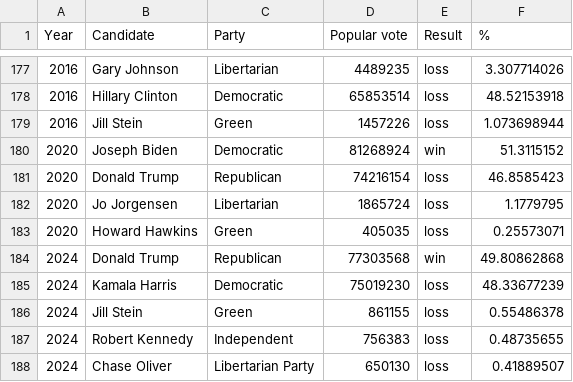
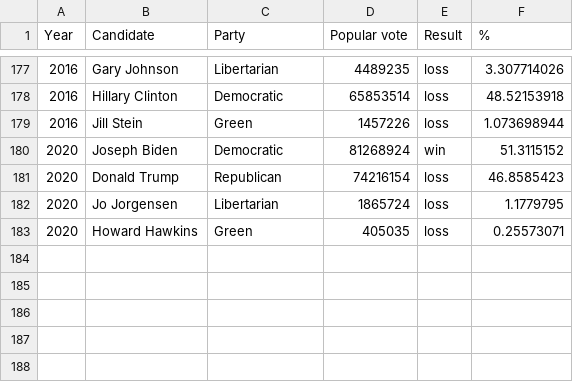
Before and after one commit to DS-100/course-notes, a CSV file: pandas_1/data/elections.csv, drawn as a sheet; only a part is shown, gaps mark what is left out; the diff names each change by its address in the sheet, - before the commit and + after, or states it on an @@ line.

```diff
--- a/pandas_1/data/elections.csv
+++ b/pandas_1/data/elections.csv
-row 184: 2024 | Donald Trump | Republican | 77303568 | win | 49.80862868
-row 185: 2024 | Kamala Harris | Democratic | 75019230 | loss | 48.33677239
-row 186: 2024 | Jill Stein | Green | 861155 | loss | 0.55486378
-row 187: 2024 | Robert Kennedy | Independent | 756383 | loss | 0.48735655
-row 188: 2024 | Chase Oliver | Libertarian Party | 650130 | loss | 0.41889507
```
Also changed, not shown: 14 other files.
